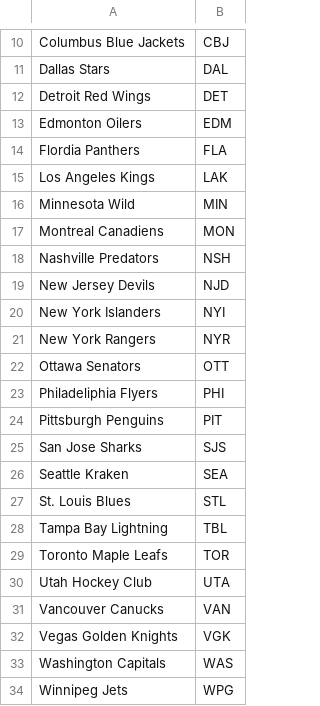
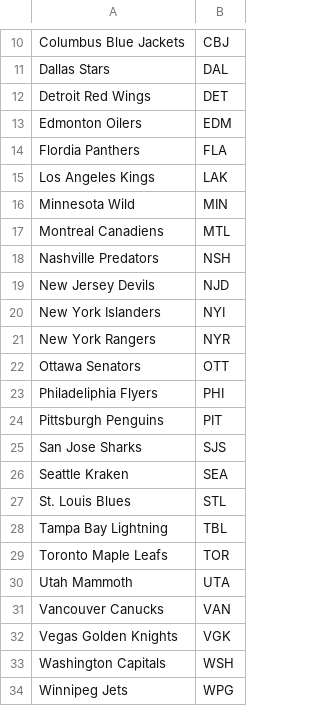
Before and after one commit to dereklwh/nhl-travel-analysis, a CSV file: raw_data/team_abbrevs.csv, drawn as a sheet; only a part is shown, gaps mark what is left out.

```diff
--- a/raw_data/team_abbrevs.csv
+++ b/raw_data/team_abbrevs.csv
@@ -16,3 +16,3 @@ Los Angeles Kings,LAK
 Minnesota Wild,MIN
-Montreal Canadiens,MON
+Montreal Canadiens,MTL
 Nashville Predators,NSH
@@ -29,6 +29,6 @@ Tampa Bay Lightning,TBL
 Toronto Maple Leafs,TOR
-Utah Hockey Club,UTA
+Utah Mammoth,UTA
 Vancouver Canucks,VAN
 Vegas Golden Knights,VGK
-Washington Capitals,WAS
+Washington Capitals,WSH
 Winnipeg Jets,WPG
```
Also changed, not shown: processed_data/nhl_stadiums.csv, 6 other files.
